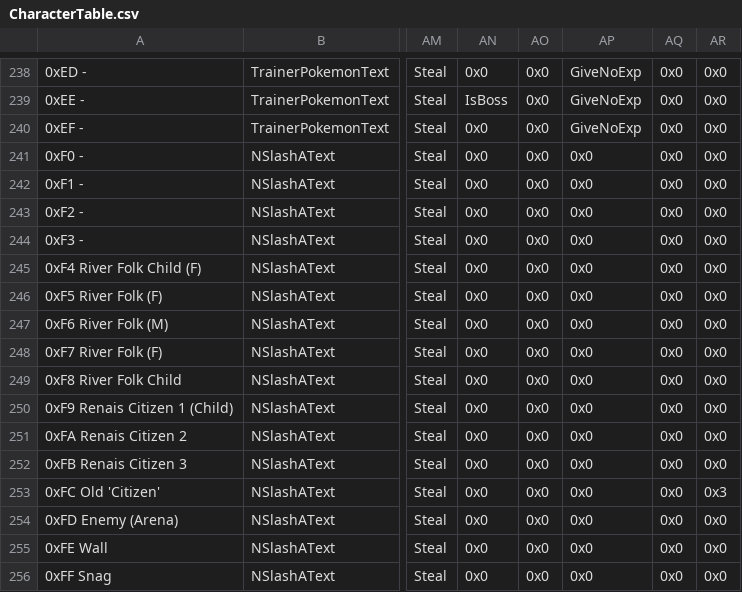
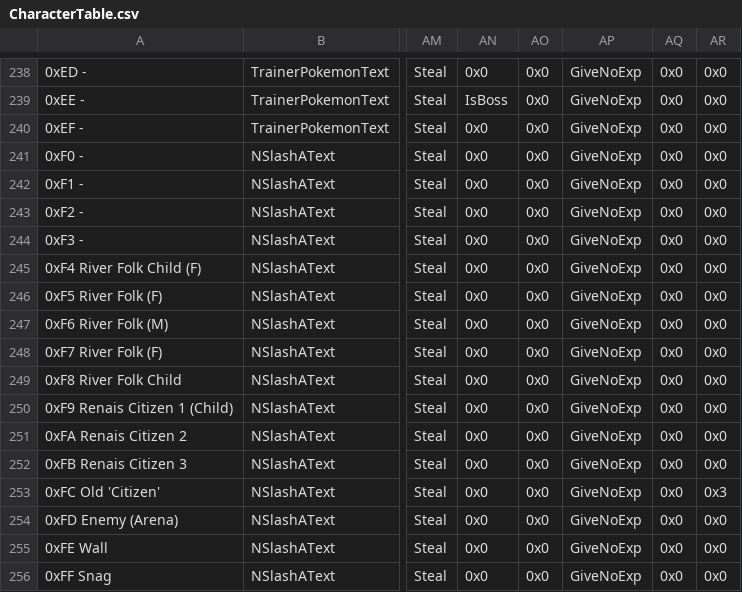
Before and after one commit to FireEmblemUniverse/SkillSystem_FE8, a CSV file: Tables/NightmareModules/CharactersClasses/CharacterTable.csv, drawn as a sheet; only a part is shown, gaps mark what is left out; the diff names each change by its address in the sheet, - before the commit and + after, or states it on an @@ line.

```diff
--- a/Tables/NightmareModules/CharactersClasses/CharacterTable.csv
+++ b/Tables/NightmareModules/CharactersClasses/CharacterTable.csv
-AP241:AP256: 0x0
+AP241:AP256: GiveNoExp
```
Also changed, not shown: 10 other files.
